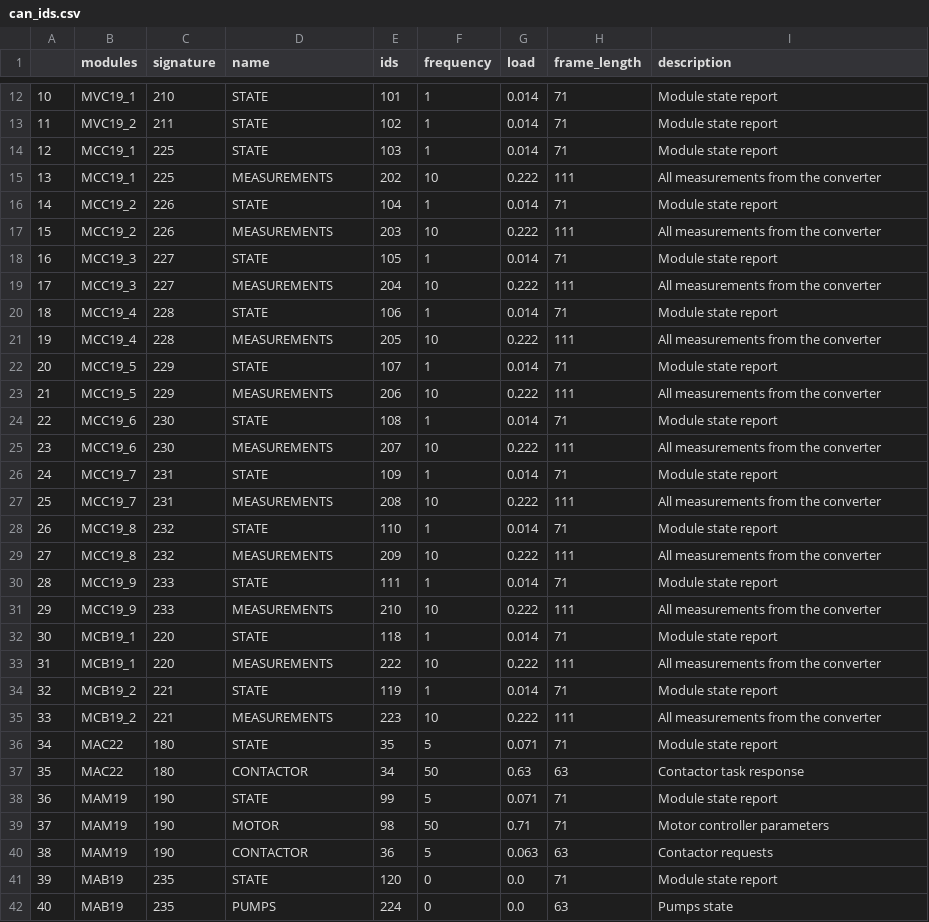
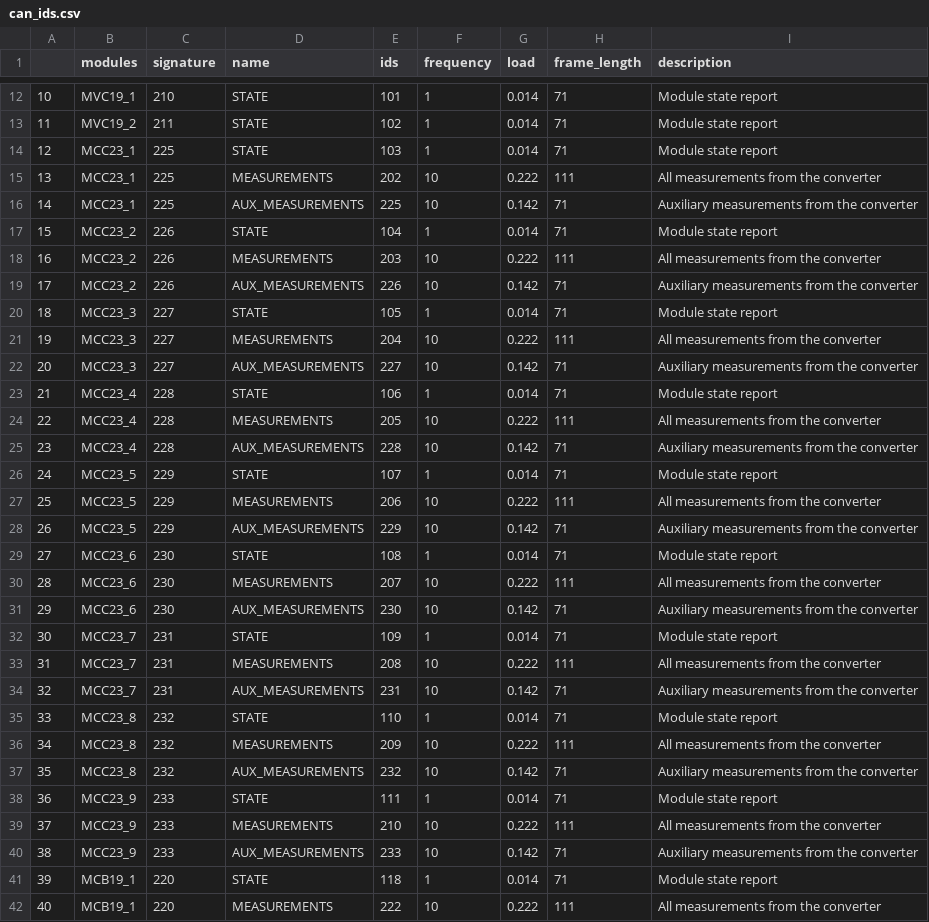
Before and after one commit to ZeniteSolar/CAN_IDS, a CSV file: can_ids.csv, drawn as a sheet; only a part is shown, gaps mark what is left out; the shorter side is filled out with more unchanged rows; addresses are those after the commit; the diff names each change by its address in the sheet, - before the commit and + after, or states it on an @@ line.

Commit message:
feat(mcc23): rename MCC19 to MCC23 and add auxiliary measurements topic

```diff
--- a/can_ids.csv
+++ b/can_ids.csv
-B14:B15 (modules): MCC19_1
+B14:B15 (modules): MCC23_1
+row 16: 14 | MCC23_1 | 225 | AUX_MEASUREMENTS | 225 | 10 | 0.142 | 71 | Auxiliary measurements from the converter
@@ column A renumbered from row 17 down @@
-B17:B18 (modules): MCC19_2
+B17:B18 (modules): MCC23_2
+row 19: 17 | MCC23_2 | 226 | AUX_MEASUREMENTS | 226 | 10 | 0.142 | 71 | Auxiliary measurements from the converter
-B20:B21 (modules): MCC19_3
+B20:B21 (modules): MCC23_3
+row 22: 20 | MCC23_3 | 227 | AUX_MEASUREMENTS | 227 | 10 | 0.142 | 71 | Auxiliary measurements from the converter
-B23:B24 (modules): MCC19_4
+B23:B24 (modules): MCC23_4
+row 25: 23 | MCC23_4 | 228 | AUX_MEASUREMENTS | 228 | 10 | 0.142 | 71 | Auxiliary measurements from the converter
-B26:B27 (modules): MCC19_5
+B26:B27 (modules): MCC23_5
+row 28: 26 | MCC23_5 | 229 | AUX_MEASUREMENTS | 229 | 10 | 0.142 | 71 | Auxiliary measurements from the converter
-B29:B30 (modules): MCC19_6
+B29:B30 (modules): MCC23_6
+row 31: 29 | MCC23_6 | 230 | AUX_MEASUREMENTS | 230 | 10 | 0.142 | 71 | Auxiliary measurements from the converter
-B32:B33 (modules): MCC19_7
+B32:B33 (modules): MCC23_7
+row 34: 32 | MCC23_7 | 231 | AUX_MEASUREMENTS | 231 | 10 | 0.142 | 71 | Auxiliary measurements from the converter
-B35:B36 (modules): MCC19_8
+B35:B36 (modules): MCC23_8
+row 37: 35 | MCC23_8 | 232 | AUX_MEASUREMENTS | 232 | 10 | 0.142 | 71 | Auxiliary measurements from the converter
-B38:B39 (modules): MCC19_9
+B38:B39 (modules): MCC23_9
+row 40: 38 | MCC23_9 | 233 | AUX_MEASUREMENTS | 233 | 10 | 0.142 | 71 | Auxiliary measurements from the converter
```
Also changed, not shown: 4 other files.
